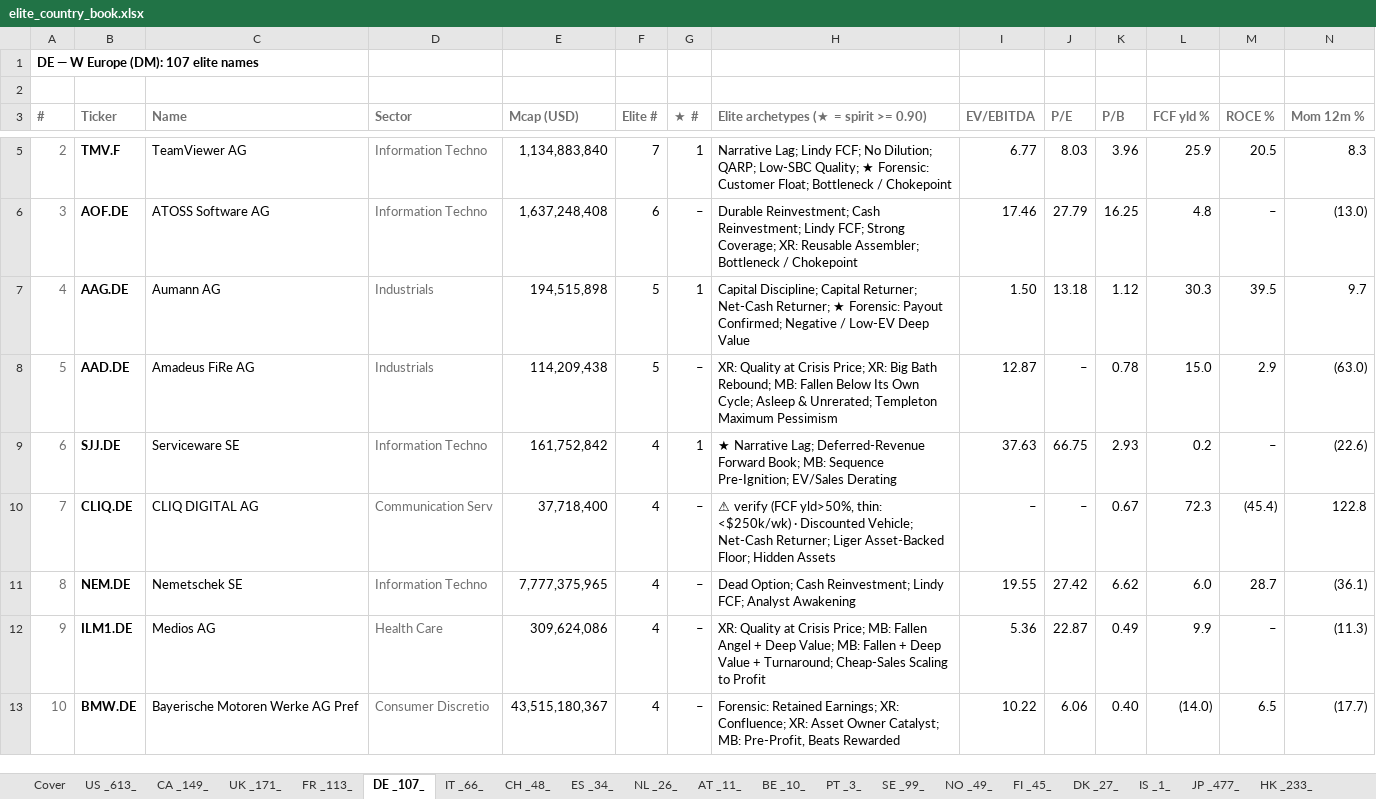
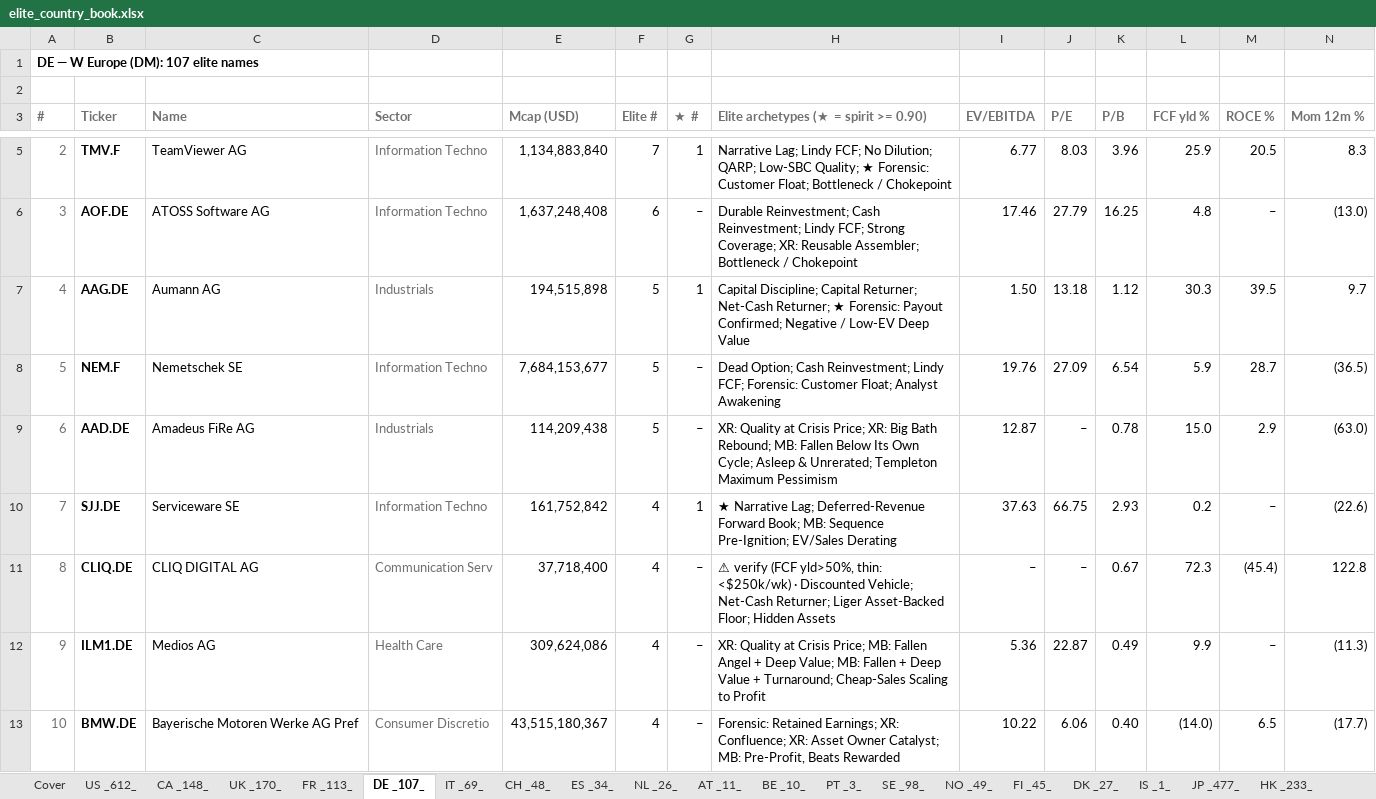
Before and after one commit to jupitersstring/cyclepapa, an Excel workbook: elite_country_book.xlsx, sheet DE _107_, drawn as a sheet; only a part is shown, gaps mark what is left out; values as stored, in another font and other column widths than the file's, no borders; removed rows and columns are numbered as before the commit, all else as after; rows hold the shown columns only; the diff covers the shown part only; the diff names each change by its address in the sheet, - before the commit and + after, or states it on an @@ line.

```diff
--- a/elite_country_book.xlsx (sheet DE _107_)
+++ b/elite_country_book.xlsx (sheet DE _107_)
-sheet tab: US _613_
+sheet tab: US _612_
-sheet tab: CA _149_
+sheet tab: CA _148_
-sheet tab: UK _171_
+sheet tab: UK _170_
-sheet tab: IT _66_
+sheet tab: IT _69_
-sheet tab: SE _99_
+sheet tab: SE _98_
+row 8: 5 | NEM.F | Nemetschek SE | Information Techno | 7,684,153,677 | 5 | – | Dead Option; Cash Reinvestment; Lindy FCF; Forensic: Customer Float; Analyst Awakening | 19.76 | 27.09 | 6.54 | 5.9 | 28.7 | (36.5)
@@ column A (#) renumbered between rows 9 and 100 @@
-row 11: 8 | NEM.DE | Nemetschek SE | Information Techno | 7,777,375,965 | 4 | – | Dead Option; Cash Reinvestment; Lindy FCF; Analyst Awakening | 19.55 | 27.42 | 6.62 | 6.0 | 28.7 | (36.1)
```
Also changed, not shown: 8 added rows, 8 removed rows and 8 edited cells elsewhere in this sheet, sheet CA _148_, sheet SE _98_, sheet US _612_, sheet UK _170_, sheet ID _141_, sheet FR _113_, 11 more sheets, other sheet tabs.
